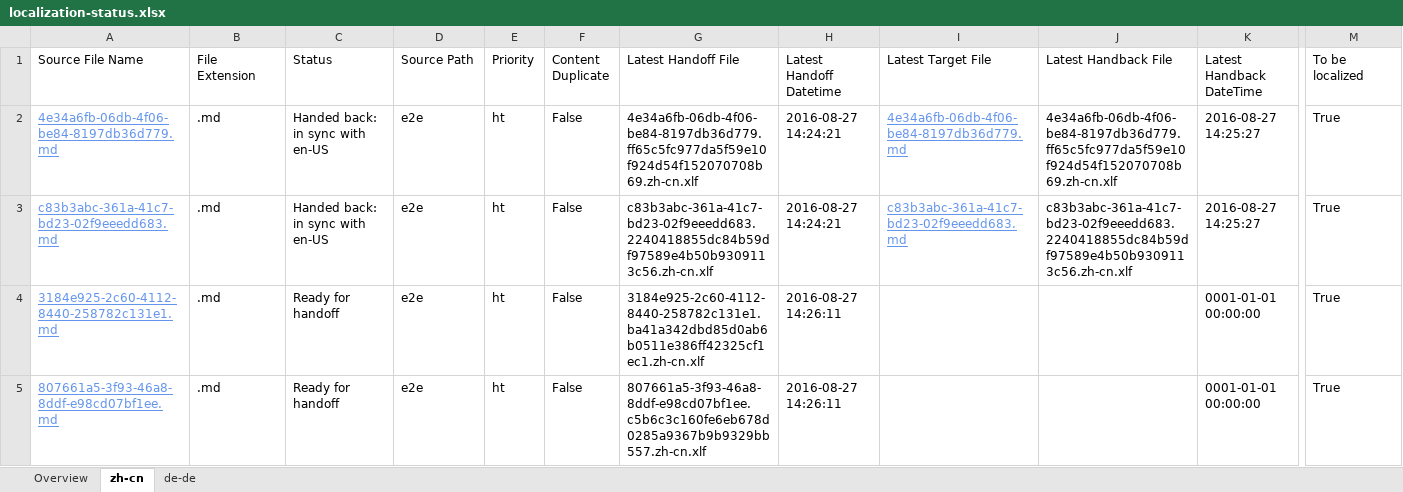
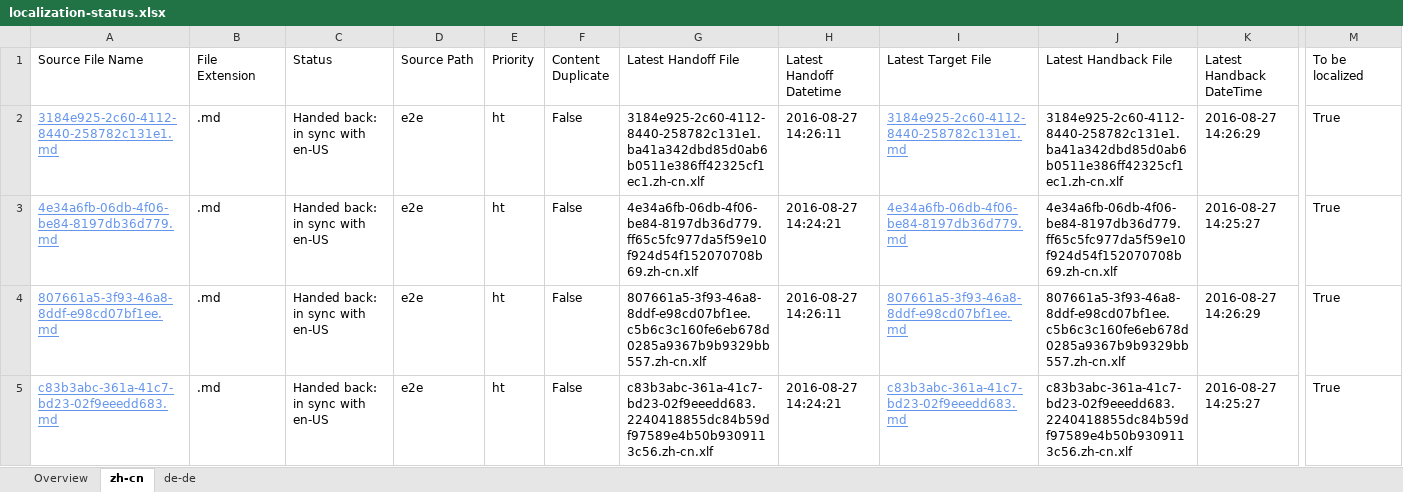
Before and after one commit to OpenLocalizationTestOrg/ol-test0-handback, an Excel workbook: ol-handback/OpenLocalizationTestOrg/ol-test0/ci/localization-status.xlsx, sheet zh-cn, drawn as a sheet; only a part is shown, gaps mark what is left out; values as stored, in another font and other column widths than the file's, no borders; table styles not drawn; removed rows and columns are numbered as before the commit, all else as after; rows hold the shown columns only; the diff names each change by its address in the sheet, - before the commit and + after, or states it on an @@ line.

```diff
--- a/ol-handback/OpenLocalizationTestOrg/ol-test0/ci/localization-status.xlsx (sheet zh-cn)
+++ b/ol-handback/OpenLocalizationTestOrg/ol-test0/ci/localization-status.xlsx (sheet zh-cn)
+row 2: 3184e925-2c60-4112-8440-258782c131e1.md | .md | Handed back: in sync with en-US | e2e | ht | False | 3184e925-2c60-4112-8440-258782c131e1.ba41a342dbd85d0ab6b0511e386ff42325cf1ec1.zh-cn.xlf | 2016-08-27 14:26:11 | 3184e925-2c60-4112-8440-258782c131e1.md | 3184e925-2c60-4112-8440-258782c131e1.ba41a342dbd85d0ab6b0511e386ff42325cf1ec1.zh-cn.xlf | 2016-08-27 14:26:29 | True
+row 4: 807661a5-3f93-46a8-8ddf-e98cd07bf1ee.md | .md | Handed back: in sync with en-US | e2e | ht | False | 807661a5-3f93-46a8-8ddf-e98cd07bf1ee.c5b6c3c160fe6eb678d0285a9367b9b9329bb557.zh-cn.xlf | 2016-08-27 14:26:11 | 807661a5-3f93-46a8-8ddf-e98cd07bf1ee.md | 807661a5-3f93-46a8-8ddf-e98cd07bf1ee.c5b6c3c160fe6eb678d0285a9367b9b9329bb557.zh-cn.xlf | 2016-08-27 14:26:29 | True
-row 4: 3184e925-2c60-4112-8440-258782c131e1.md | .md | Ready for handoff | e2e | ht | False | 3184e925-2c60-4112-8440-258782c131e1.ba41a342dbd85d0ab6b0511e386ff42325cf1ec1.zh-cn.xlf | 2016-08-27 14:26:11 |  |  | 0001-01-01 00:00:00 | True
-row 5: 807661a5-3f93-46a8-8ddf-e98cd07bf1ee.md | .md | Ready for handoff | e2e | ht | False | 807661a5-3f93-46a8-8ddf-e98cd07bf1ee.c5b6c3c160fe6eb678d0285a9367b9b9329bb557.zh-cn.xlf | 2016-08-27 14:26:11 |  |  | 0001-01-01 00:00:00 | True
```
Also changed, not shown: sheet de-de, sheet Overview, 1 other file.
